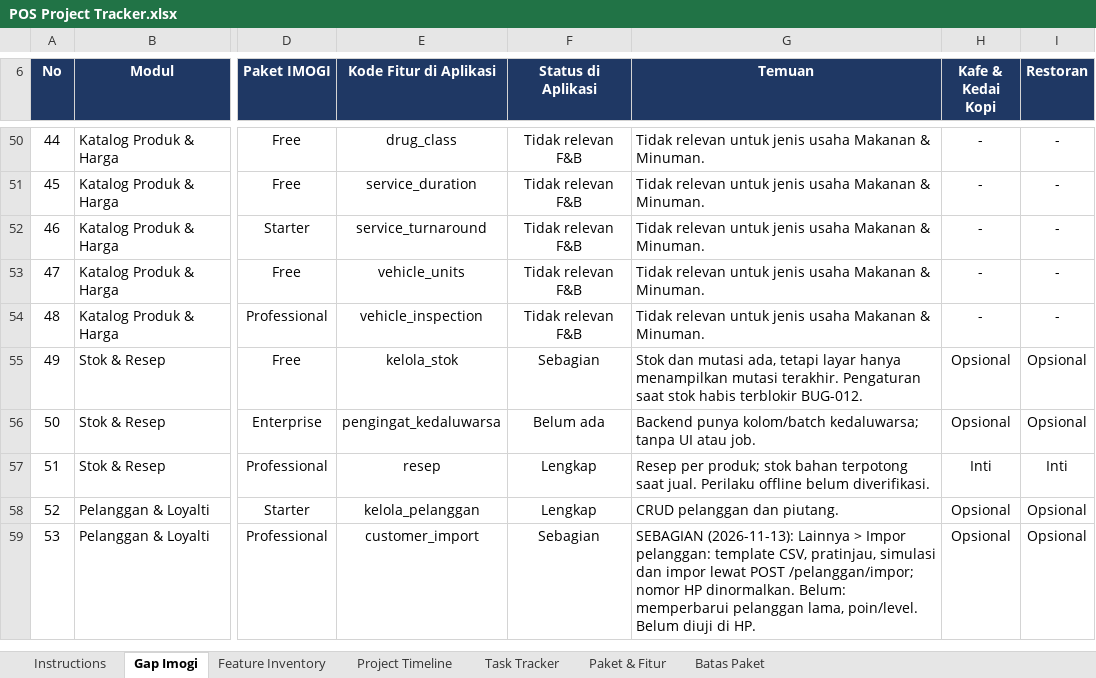
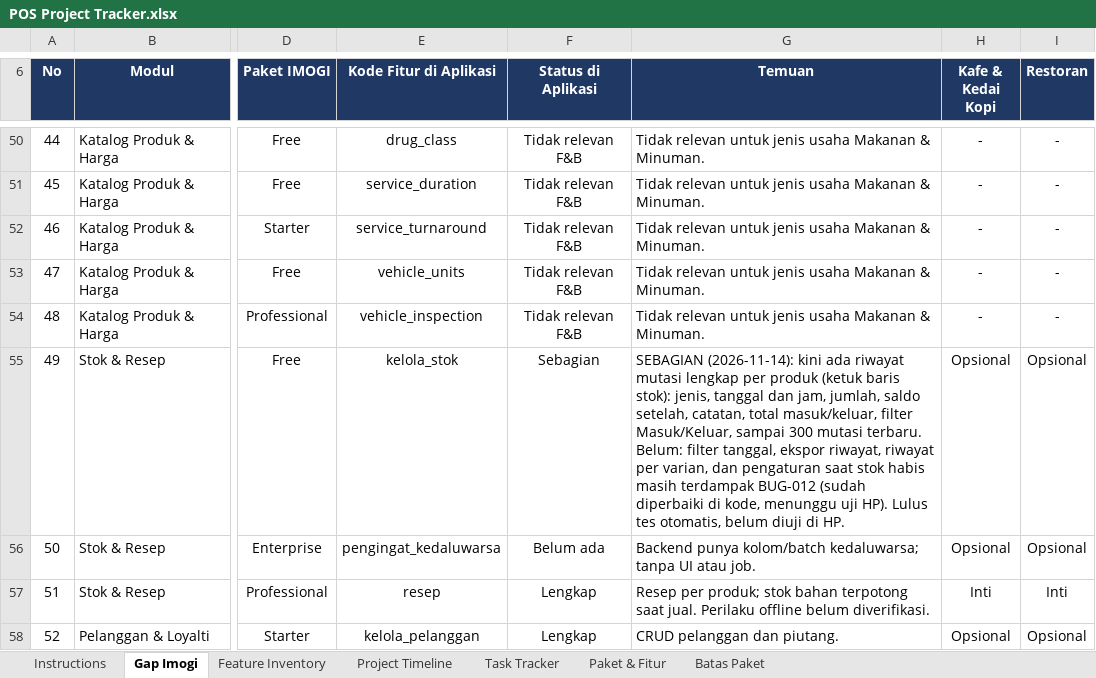
Before and after one commit to imogideveloper/Flutter-Mobile-POS, an Excel workbook: docs/dokumentasi-qa/POS Project Tracker.xlsx, sheet Gap Imogi, drawn as a sheet; only a part is shown, gaps mark what is left out; the shorter side is filled out with more unchanged rows; values as stored, in another font and other column widths than the file's, no borders; conditional formats and table styles not drawn; the diff names each change by its address in the sheet, - before the commit and + after, or states it on an @@ line.

```diff
--- a/docs/dokumentasi-qa/POS Project Tracker.xlsx (sheet Gap Imogi)
+++ b/docs/dokumentasi-qa/POS Project Tracker.xlsx (sheet Gap Imogi)
-G55 (Temuan): Stok dan mutasi ada, tetapi layar hanya menampilkan mutasi terakhir. Pengaturan saat stok habis terblokir BUG-012.
+G55 (Temuan): SEBAGIAN (2026-11-14): kini ada riwayat mutasi lengkap per produk (ketuk baris stok): jenis, tanggal dan jam, jumlah, saldo setelah, catatan, total masuk/keluar, filter Masuk/Keluar, sampai 300 mutasi terbaru. Belum: filter tanggal, ekspor riwayat, riwayat per varian, dan pengaturan saat stok habis masih terdampak BUG-012 (sudah diperbaiki di kode, menunggu uji HP). Lulus tes otomatis, belum diuji di HP.
```
Also changed, not shown: sheet Feature Inventory, docs/dokumentasi-qa/POS QA & Testing.xlsx, docs/dokumentasi-qa/POS UAT & Release.xlsx, 14 other files.
